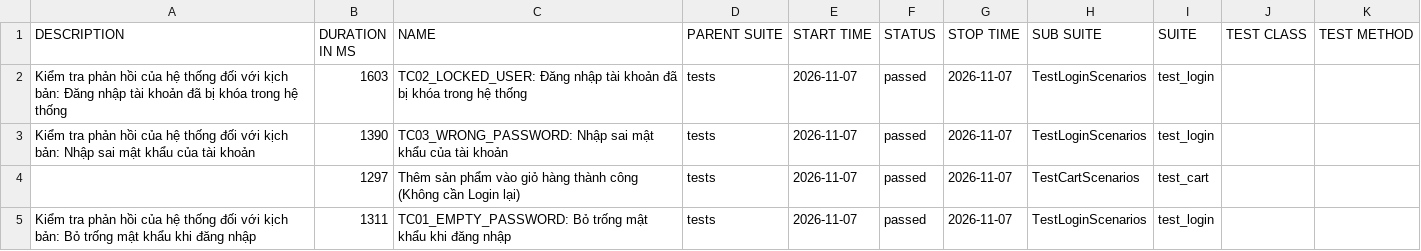
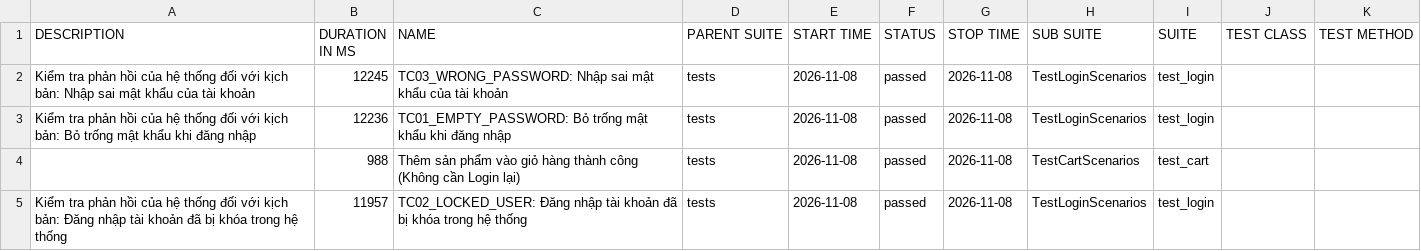
Before and after one commit to QuangHao2511/Project-Automation-Test, a CSV file: data/suites.csv, drawn as a sheet.

```diff
--- a/data/suites.csv
+++ b/data/suites.csv
@@ -1,5 +1,5 @@
 "DESCRIPTION","DURATION IN MS","NAME","PARENT SUITE","START TIME","STATUS","STOP TIME","SUB SUITE","SUITE","TEST CLASS","TEST METHOD"
-"Kiểm tra phản hồi của hệ thống đối với kịch bản: Đăng nhập tài khoản đã bị khóa trong hệ thống","1603","TC02_LOCKED_USER: Đăng nhập tài khoản đã bị khóa trong hệ thống","tests","2026-11-07","passed","2026-11-07","TestLoginScenarios","test_login","",""
-"Kiểm tra phản hồi của hệ thống đối với kịch bản: Nhập sai mật khẩu của tài khoản","1390","TC03_WRONG_PASSWORD: Nhập sai mật khẩu của tài khoản","tests","2026-11-07","passed","2026-11-07","TestLoginScenarios","test_login","",""
-"","1297","Thêm sản phẩm vào giỏ hàng thành công (Không cần Login lại)","tests","2026-11-07","passed","2026-11-07","TestCartScenarios","test_cart","",""
-"Kiểm tra phản hồi của hệ thống đối với kịch bản: Bỏ trống mật khẩu khi đăng nhập","1311","TC01_EMPTY_PASSWORD: Bỏ trống mật khẩu khi đăng nhập","tests","2026-11-07","passed","2026-11-07","TestLoginScenarios","test_login","",""
+"Kiểm tra phản hồi của hệ thống đối với kịch bản: Nhập sai mật khẩu của tài khoản","12245","TC03_WRONG_PASSWORD: Nhập sai mật khẩu của tài khoản","tests","2026-11-08","passed","2026-11-08","TestLoginScenarios","test_login","",""
+"Kiểm tra phản hồi của hệ thống đối với kịch bản: Bỏ trống mật khẩu khi đăng nhập","12236","TC01_EMPTY_PASSWORD: Bỏ trống mật khẩu khi đăng nhập","tests","2026-11-08","passed","2026-11-08","TestLoginScenarios","test_login","",""
+"","988","Thêm sản phẩm vào giỏ hàng thành công (Không cần Login lại)","tests","2026-11-08","passed","2026-11-08","TestCartScenarios","test_cart","",""
+"Kiểm tra phản hồi của hệ thống đối với kịch bản: Đăng nhập tài khoản đã bị khóa trong hệ thống","11957","TC02_LOCKED_USER: Đăng nhập tài khoản đã bị khóa trong hệ thống","tests","2026-11-08","passed","2026-11-08","TestLoginScenarios","test_login","",""
```
Also changed, not shown: 22 other files.
